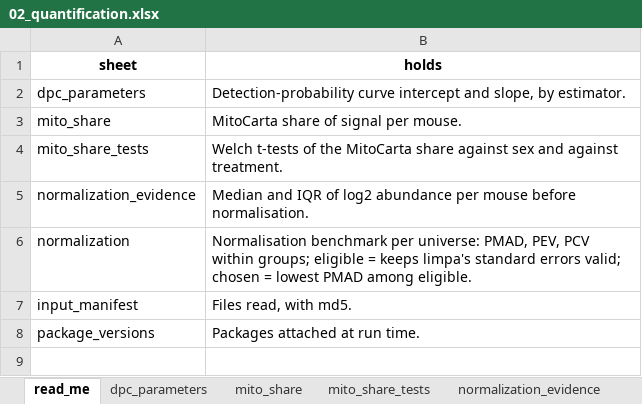
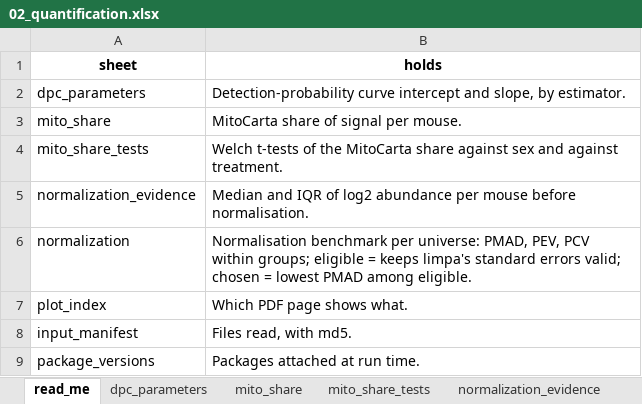
Before and after one commit to Dustyn-T-Lewis/PAS_2026, an Excel workbook: 01_Processing/02_Quantification/c_data/02_quantification.xlsx, sheet read_me, drawn as a sheet; values as stored, in another font and other column widths than the file's, no borders; the diff names each change by its address in the sheet, - before the commit and + after, or states it on an @@ line.

Commit message:
turn the processing and statistics reports into plain previews drawn by each package's own plots

```diff
--- a/01_Processing/02_Quantification/c_data/02_quantification.xlsx (sheet read_me)
+++ b/01_Processing/02_Quantification/c_data/02_quantification.xlsx (sheet read_me)
+row 7: plot_index | Which PDF page shows what.
```
Also changed, not shown: other sheet tabs, 01_Processing/01_Filtering/c_data/01_filtering.xlsx, 01_Processing/03_Design/c_data/03_design.xlsx, 25 other files.
